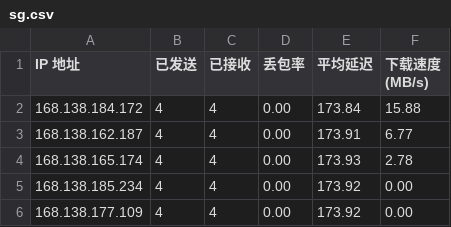
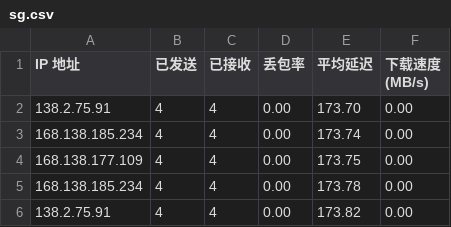
Before and after one commit to eliangwww/CFCDN-Auto, a CSV file: CloudflareST/sg.csv, drawn as a sheet.

```diff
--- a/CloudflareST/sg.csv
+++ b/CloudflareST/sg.csv
@@ -1,6 +1,6 @@
 IP 地址,已发送,已接收,丢包率,平均延迟,下载速度 (MB/s)
-168.138.184.172,4,4,0.00,173.84,15.88
-168.138.162.187,4,4,0.00,173.91,6.77
-168.138.165.174,4,4,0.00,173.93,2.78
-168.138.185.234,4,4,0.00,173.92,0.00
-168.138.177.109,4,4,0.00,173.92,0.00
+138.2.75.91,4,4,0.00,173.70,0.00
+168.138.185.234,4,4,0.00,173.74,0.00
+168.138.177.109,4,4,0.00,173.75,0.00
+168.138.185.234,4,4,0.00,173.78,0.00
+138.2.75.91,4,4,0.00,173.82,0.00
```
Also changed, not shown: 3 other files.
